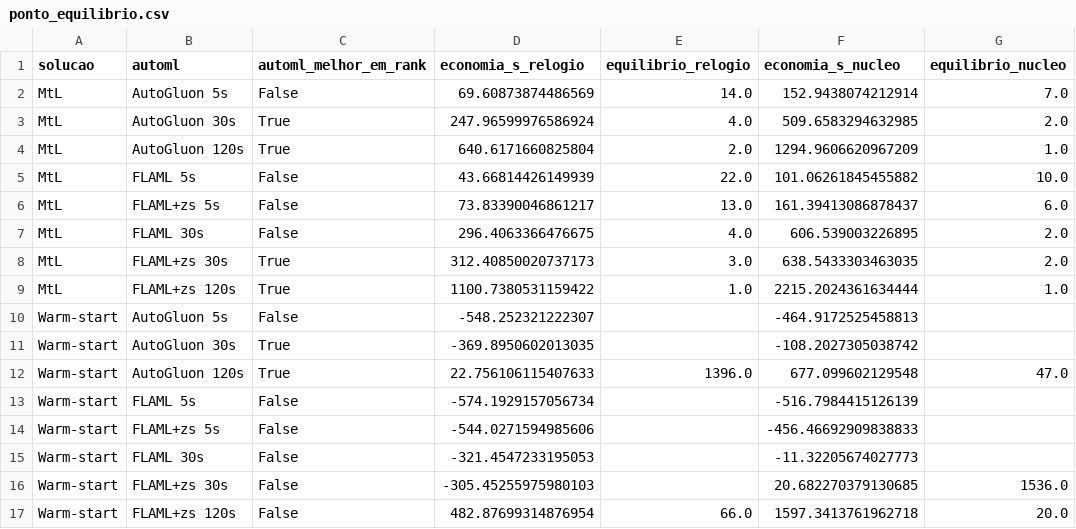
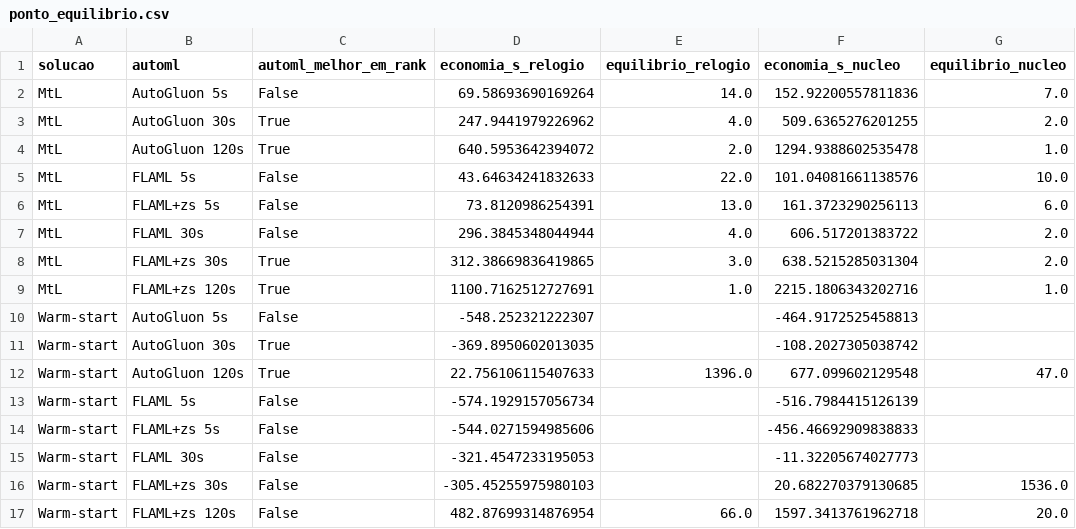
Before and after one commit to carloshendvpm/projeto01-mtl, a CSV file: pratica-04/resultados/ponto_equilibrio.csv, drawn as a sheet.

```diff
--- a/pratica-04/resultados/ponto_equilibrio.csv
+++ b/pratica-04/resultados/ponto_equilibrio.csv
@@ -1,10 +1,10 @@
 solucao,automl,automl_melhor_em_rank,economia_s_relogio,equilibrio_relogio,economia_s_nucleo,equilibrio_nucleo
-MtL,AutoGluon 5s,False,69.60873874486569,14.0,152.9438074212914,7.0
-MtL,AutoGluon 30s,True,247.96599976586924,4.0,509.6583294632985,2.0
-MtL,AutoGluon 120s,True,640.6171660825804,2.0,1294.9606620967209,1.0
-MtL,FLAML 5s,False,43.66814426149939,22.0,101.06261845455882,10.0
-MtL,FLAML+zs 5s,False,73.83390046861217,13.0,161.39413086878437,6.0
-MtL,FLAML 30s,False,296.4063366476675,4.0,606.539003226895,2.0
-MtL,FLAML+zs 30s,True,312.40850020737173,3.0,638.5433303463035,2.0
-MtL,FLAML+zs 120s,True,1100.7380531159422,1.0,2215.2024361634444,1.0
+MtL,AutoGluon 5s,False,69.58693690169264,14.0,152.92200557811836,7.0
+MtL,AutoGluon 30s,True,247.9441979226962,4.0,509.6365276201255,2.0
+MtL,AutoGluon 120s,True,640.5953642394072,2.0,1294.9388602535478,1.0
+MtL,FLAML 5s,False,43.64634241832633,22.0,101.04081661138576,10.0
+MtL,FLAML+zs 5s,False,73.8120986254391,13.0,161.3723290256113,6.0
+MtL,FLAML 30s,False,296.3845348044944,4.0,606.517201383722,2.0
+MtL,FLAML+zs 30s,True,312.38669836419865,3.0,638.5215285031304,2.0
+MtL,FLAML+zs 120s,True,1100.7162512727691,1.0,2215.1806343202716,1.0
 Warm-start,AutoGluon 5s,False,-548.252321222307,,-464.9172525458813,
```
Also changed, not shown: pratica-04/resultados/custo_desempenho.csv, pratica-04/resultados/resumo_metodos.csv, 13 other files.
